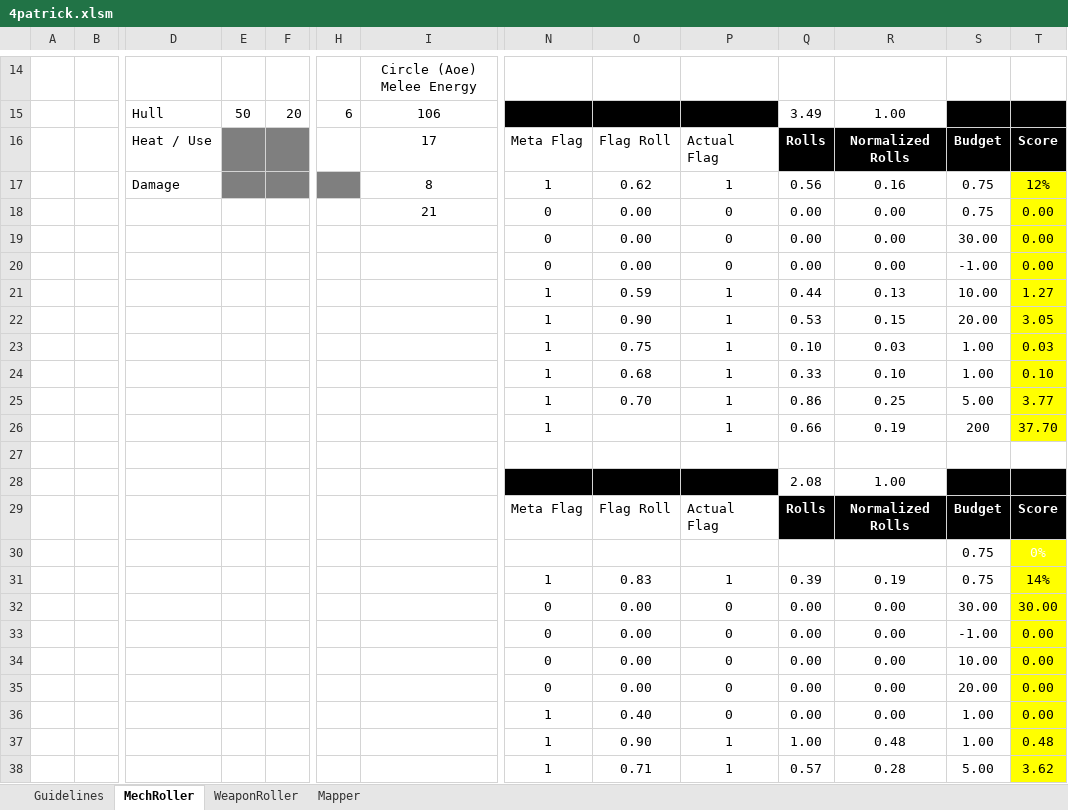
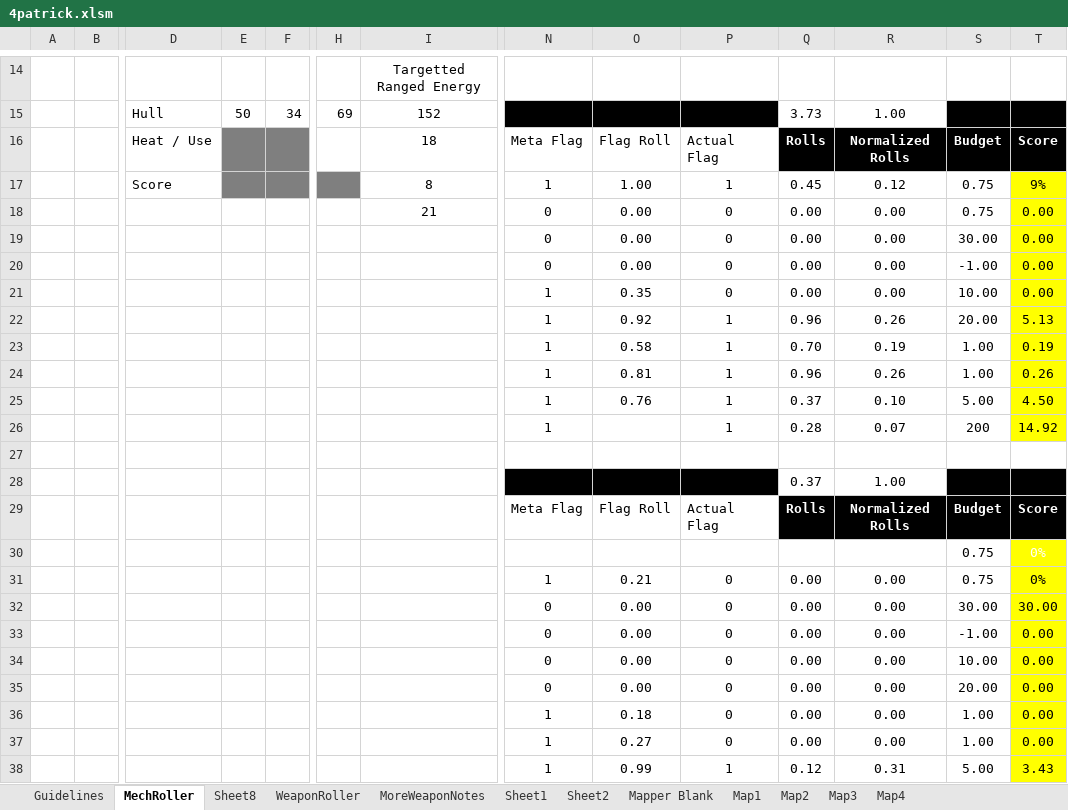
Before and after one commit to Craiel/TC.GameJam4, an Excel workbook: Doc/4patrick.xlsm, sheet MechRoller, drawn as a sheet; only a part is shown, gaps mark what is left out; values as stored, in another font and other column widths than the file's, no borders; charts and pictures and conditional formats not drawn; removed rows and columns are numbered as before the commit, all else as after; rows hold the shown columns only; the diff covers the shown part only; the diff names each change by its address in the sheet, - before the commit and + after, or states it on an @@ line.

```diff
--- a/Doc/4patrick.xlsm (sheet MechRoller)
+++ b/Doc/4patrick.xlsm (sheet MechRoller)
-sheet tab: Mapper
+sheet tab: Map1
+sheet tab: Sheet8
+sheet tab: MoreWeaponNotes
+sheet tab: Sheet1
+sheet tab: Sheet2
+sheet tab: Mapper Blank
+sheet tab: Map2
+sheet tab: Map3
+sheet tab: Map4
-I14: Circle (Aoe) Melee Energy
+I14: Targetted Ranged Energy
-row 15:  |  | Hull | 50 | 20 | 6 | 106 |  |  |  | 3.49 | 1.00
+row 15:  |  | Hull | 50 | 34 | 69 | 152 |  |  |  | 3.73 | 1.00
-I16: 17
+I16: 18
-D17: Damage
+D17: Score
-O17: 0.62
+O17: 1.00
-Q17: 0.56
+Q17: 0.45
-R17: 0.16
+R17: 0.12
-T17: 12%
+T17: 9%
-row 21:  |  |  |  |  |  |  | 1 | 0.59 | 1 | 0.44 | 0.13 | 10.00 | 1.27
-row 22:  |  |  |  |  |  |  | 1 | 0.90 | 1 | 0.53 | 0.15 | 20.00 | 3.05
-row 23:  |  |  |  |  |  |  | 1 | 0.75 | 1 | 0.10 | 0.03 | 1.00 | 0.03
-row 24:  |  |  |  |  |  |  | 1 | 0.68 | 1 | 0.33 | 0.10 | 1.00 | 0.10
-row 25:  |  |  |  |  |  |  | 1 | 0.70 | 1 | 0.86 | 0.25 | 5.00 | 3.77
+row 21:  |  |  |  |  |  |  | 1 | 0.35 | 0 | 0.00 | 0.00 | 10.00 | 0.00
+row 22:  |  |  |  |  |  |  | 1 | 0.92 | 1 | 0.96 | 0.26 | 20.00 | 5.13
+row 23:  |  |  |  |  |  |  | 1 | 0.58 | 1 | 0.70 | 0.19 | 1.00 | 0.19
+row 24:  |  |  |  |  |  |  | 1 | 0.81 | 1 | 0.96 | 0.26 | 1.00 | 0.26
+row 25:  |  |  |  |  |  |  | 1 | 0.76 | 1 | 0.37 | 0.10 | 5.00 | 4.50
-Q26: 0.66
+Q26: 0.28
-R26: 0.19
+R26: 0.07
-T26: 37.70
+T26: 14.92
-Q28: 2.08
+Q28: 0.37
-row 31:  |  |  |  |  |  |  | 1 | 0.83 | 1 | 0.39 | 0.19 | 0.75 | 14%
+row 31:  |  |  |  |  |  |  | 1 | 0.21 | 0 | 0.00 | 0.00 | 0.75 | 0%
-O36: 0.40
+O36: 0.18
-row 37:  |  |  |  |  |  |  | 1 | 0.90 | 1 | 1.00 | 0.48 | 1.00 | 0.48
-row 38:  |  |  |  |  |  |  | 1 | 0.71 | 1 | 0.57 | 0.28 | 5.00 | 3.62
+row 37:  |  |  |  |  |  |  | 1 | 0.27 | 0 | 0.00 | 0.00 | 1.00 | 0.00
+row 38:  |  |  |  |  |  |  | 1 | 0.99 | 1 | 0.12 | 0.31 | 5.00 | 3.43
```
Also changed, not shown: 4 added rows, 4 removed rows and 27 edited cells elsewhere in this sheet, sheet Map1, sheet WeaponRoller, charts or pictures.
